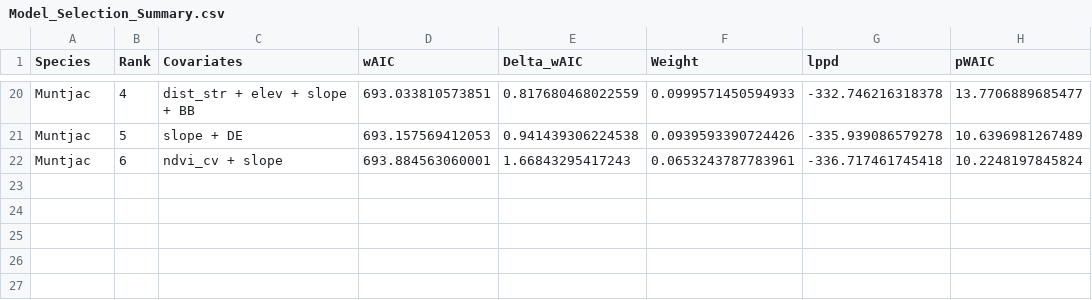
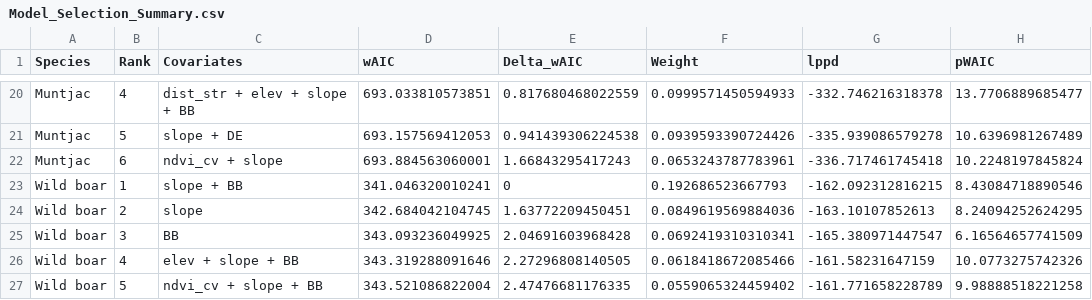
Before and after one commit to apinya1515/HKK-SpatialDS, a CSV file: Results/Model_Selection_Summary.csv, drawn as a sheet; only a part is shown, gaps mark what is left out; the diff names each change by its address in the sheet, - before the commit and + after, or states it on an @@ line.

Commit message:
Add Wild boar selection script; update posterior plots
Add run_pig_selection.R to perform parallelized backward/forward stepwise wAIC model selection for PIG (Wild boar), append top models to Results/Model_Selection_Summary.csv, and produce maps/posterior outputs. Introduce update_plots_retroactive.R to regenerate Posterior_* plots with improved truncation/annotations (median, 90% and 95% CIs). Modify step23_spatial_compare.R and step4_model_averaging.R to truncate histograms at the 97.5th percentile * 1.15 and set x-limits to avoid extreme tails. Add Map_PIG_Rank1.tif and Posterior_PIG_Rank1.jpg and update multiple result map/posterior image files and the model selection CSV to include Wild boar entries.

```diff
--- a/Results/Model_Selection_Summary.csv
+++ b/Results/Model_Selection_Summary.csv
+row 23: Wild boar | 1 | slope + BB | 341.046320010241 | 0 | 0.192686523667793 | -162.092312816215 | 8.43084718890546
+row 24: Wild boar | 2 | slope | 342.684042104745 | 1.63772209450451 | 0.0849619569884036 | -163.10107852613 | 8.24094252624295
+row 25: Wild boar | 3 | BB | 343.093236049925 | 2.04691603968428 | 0.0692419310310341 | -165.380971447547 | 6.16564657741509
+row 26: Wild boar | 4 | elev + slope + BB | 343.319288091646 | 2.27296808140505 | 0.0618418672085466 | -161.58231647159 | 10.0773275742326
+row 27: Wild boar | 5 | ndvi_cv + slope + BB | 343.521086822004 | 2.47476681176335 | 0.0559065324459402 | -161.771658228789 | 9.98888518221258
```
Also changed, not shown: 42 other files.
